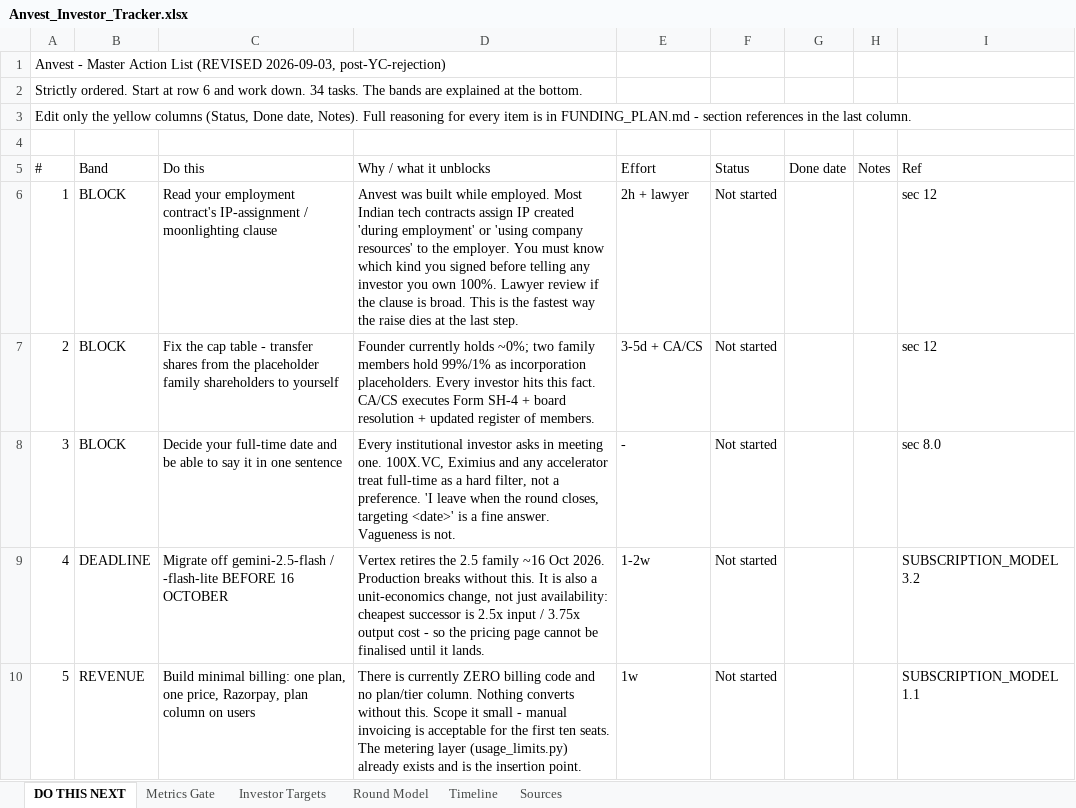
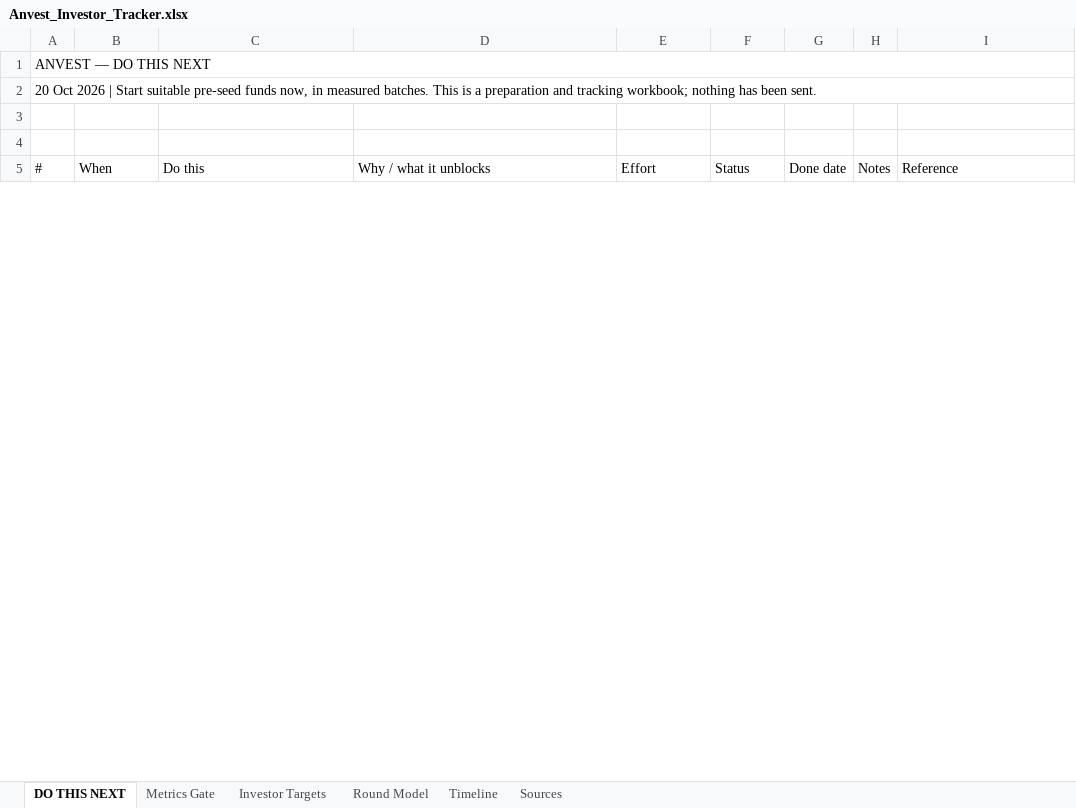
Before and after one commit to harshdeo/strategy, an Excel workbook: Outreach/Anvest_Investor_Tracker.xlsx, sheet DO THIS NEXT, drawn as a sheet; only a part is shown; values as stored, in another font and other column widths than the file's, no cell formats; removed rows and columns are numbered as before the commit, all else as after; the diff covers the shown part only; the diff names each change by its address in the sheet, - before the commit and + after, or states it on an @@ line.

Commit message:
feat: refresh investor outreach contacts

```diff
--- a/Outreach/Anvest_Investor_Tracker.xlsx (sheet DO THIS NEXT)
+++ b/Outreach/Anvest_Investor_Tracker.xlsx (sheet DO THIS NEXT)
@@ column A (#) renumbered between rows 1 and 11 @@
+A1:I1 merged
+A2:I2 merged
-B5: Band
+B5: When
-I5: Ref
+I5: Reference
-row 6: 1 | BLOCK | Read your employment contract's IP-assignment / moonlighting clause | Anvest was built while employed. Most Indian tech contracts assign IP created 'during employment' or 'using company resources' to the employer. You must know which kind you signed before telling any investor you own 100%. Lawyer review if the clause is broad. This is the fastest way the raise dies at the last step. | 2h + lawyer | Not started |  |  | sec 12
-row 7: 2 | BLOCK | Fix the cap table - transfer shares from the placeholder family shareholders to yourself | Founder currently holds ~0%; two family members hold 99%/1% as incorporation placeholders. Every investor hits this fact. CA/CS executes Form SH-4 + board resolution + updated register of members. | 3-5d + CA/CS | Not started |  |  | sec 12
-row 8: 3 | BLOCK | Decide your full-time date and be able to say it in one sentence | Every institutional investor asks in meeting one. 100X.VC, Eximius and any accelerator treat full-time as a hard filter, not a preference. 'I leave when the round closes, targeting <date>' is a fine answer. Vagueness is not. | - | Not started |  |  | sec 8.0
-row 9: 4 | DEADLINE | Migrate off gemini-2.5-flash / -flash-lite BEFORE 16 OCTOBER | Vertex retires the 2.5 family ~16 Oct 2026. Production breaks without this. It is also a unit-economics change, not just availability: cheapest successor is 2.5x input / 3.75x output cost - so the pricing page cannot be finalised until it lands. | 1-2w | Not started |  |  | SUBSCRIPTION_MODEL 3.2
-row 10: 5 | REVENUE | Build minimal billing: one plan, one price, Razorpay, plan column on users | There is currently ZERO billing code and no plan/tier column. Nothing converts without this. Scope it small - manual invoicing is acceptable for the first ten seats. The metering layer (usage_limits.py) already exists and is the insertion point. | 1w | Not started |  |  | SUBSCRIPTION_MODEL 1.1
```
Also changed, not shown: 9 added rows, 38 removed rows, 45 edited cells and merged cells elsewhere in this sheet, sheet Investor Targets, sheet Sources, sheet Round Model, sheet Metrics Gate, sheet Timeline, cell formats, 9 other files.
